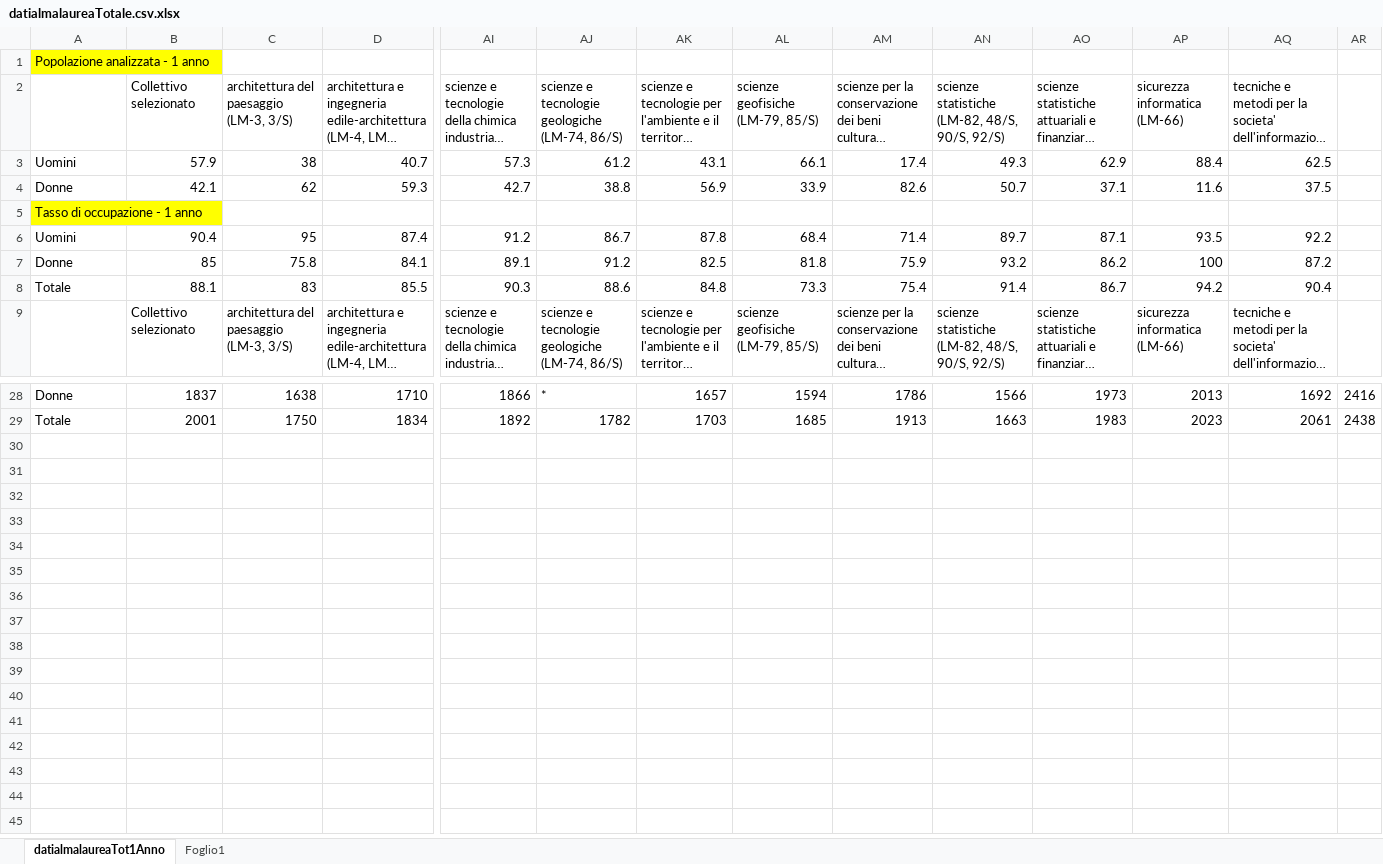
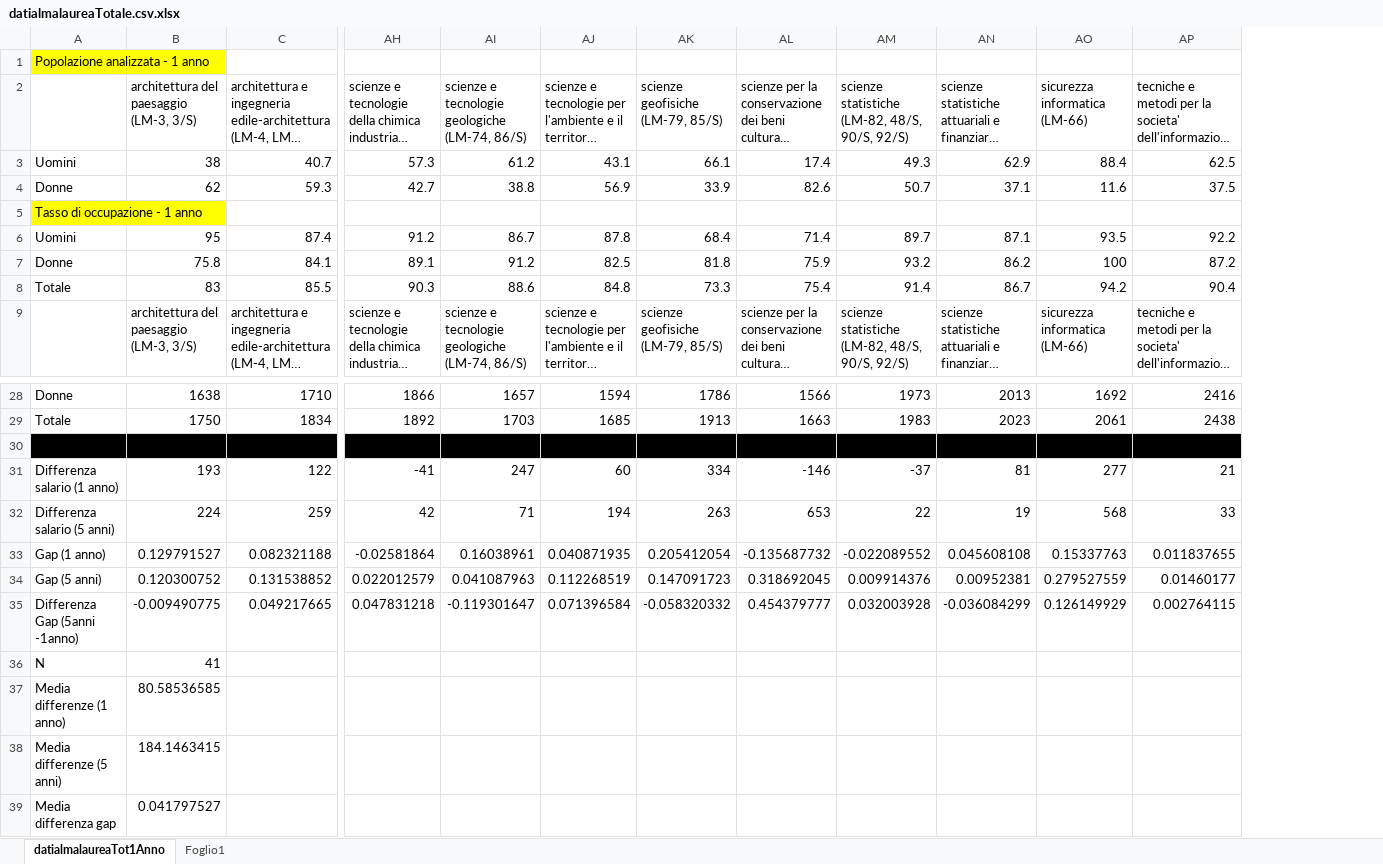
Before and after one commit to tanooom/HDS_project, an Excel workbook: HdS - dati salario/Dati AlmaLaurea/Totale/datialmalaureaTotale.csv.xlsx, sheet datialmalaureaTot1Anno, drawn as a sheet; only a part is shown, gaps mark what is left out; long unchanged cells end in …; values as stored, in another font and other column widths than the file's, no borders; removed rows and columns are numbered as before the commit, all else as after; rows hold the shown columns only; the diff covers the shown part only; the diff names each change by its address in the sheet, - before the commit and + after, or states it on an @@ line.

```diff
--- a/HdS - dati salario/Dati AlmaLaurea/Totale/datialmalaureaTotale.csv.xlsx (sheet datialmalaureaTot1Anno)
+++ b/HdS - dati salario/Dati AlmaLaurea/Totale/datialmalaureaTotale.csv.xlsx (sheet datialmalaureaTot1Anno)
-column B (Collettivo selezionato), rows 3-9: 57.9 | 42.1 |  | 90.4 | 85 | 88.1 | Collettivo selezionato; rows 28-29: 1837 | 2001
-column AR, rows 28-29: 2416 | 2438
-AI28: *
+AI28: 1657
-AJ28: 1657
+AJ28: 1594
-AK28 (scienze geofisiche (LM-79, 85/S)): 1594
+AK28 (scienze geofisiche (LM-79, 85/S)): 1786
-AL28: 1786
+AL28: 1566
-AM28: 1566
+AM28: 1973
-AN28: 1973
+AN28: 2013
-AO28 (sicurezza informatica (LM-66)): 2013
+AO28 (sicurezza informatica (LM-66)): 1692
-AP28: 1692
+AP28: 2416
-AI29: 1782
+AI29: 1703
-AJ29: 1703
+AJ29: 1685
-AK29 (scienze geofisiche (LM-79, 85/S)): 1685
+AK29 (scienze geofisiche (LM-79, 85/S)): 1913
-AL29: 1913
+AL29: 1663
-AM29: 1663
+AM29: 1983
-AN29: 1983
+AN29: 2023
-AO29 (sicurezza informatica (LM-66)): 2023
+AO29 (sicurezza informatica (LM-66)): 2061
-AP29: 2061
+AP29: 2438
+row 30: (empty)
+row 31: Differenza salario (1 anno) | 193 | 122 | -41 | 247 | 60 | 334 | -146 | -37 | 81 | 277 | 21
+row 32: Differenza salario (5 anni) | 224 | 259 | 42 | 71 | 194 | 263 | 653 | 22 | 19 | 568 | 33
+row 33: Gap (1 anno) | 0.129791527 | 0.082321188 | -0.02581864 | 0.16038961 | 0.040871935 | 0.205412054 | -0.135687732 | -0.022089552 | 0.045608108 | 0.15337763 | 0.011837655
+row 34: Gap (5 anni) | 0.120300752 | 0.131538852 | 0.022012579 | 0.041087963 | 0.112268519 | 0.147091723 | 0.318692045 | 0.009914376 | 0.00952381 | 0.279527559 | 0.01460177
+row 35: Differenza Gap (5anni -1anno) | -0.009490775 | 0.049217665 | 0.047831218 | -0.119301647 | 0.071396584 | -0.058320332 | 0.454379777 | 0.032003928 | -0.036084299 | 0.126149929 | 0.002764115
+row 36: N | 41
+row 37: Media differenze (1 anno) | 80.58536585
+row 38: Media differenze (5 anni) | 184.1463415
+row 39: Media differenza gap | 0.041797527
```
Also changed, not shown: 63 edited cells elsewhere in this sheet.
